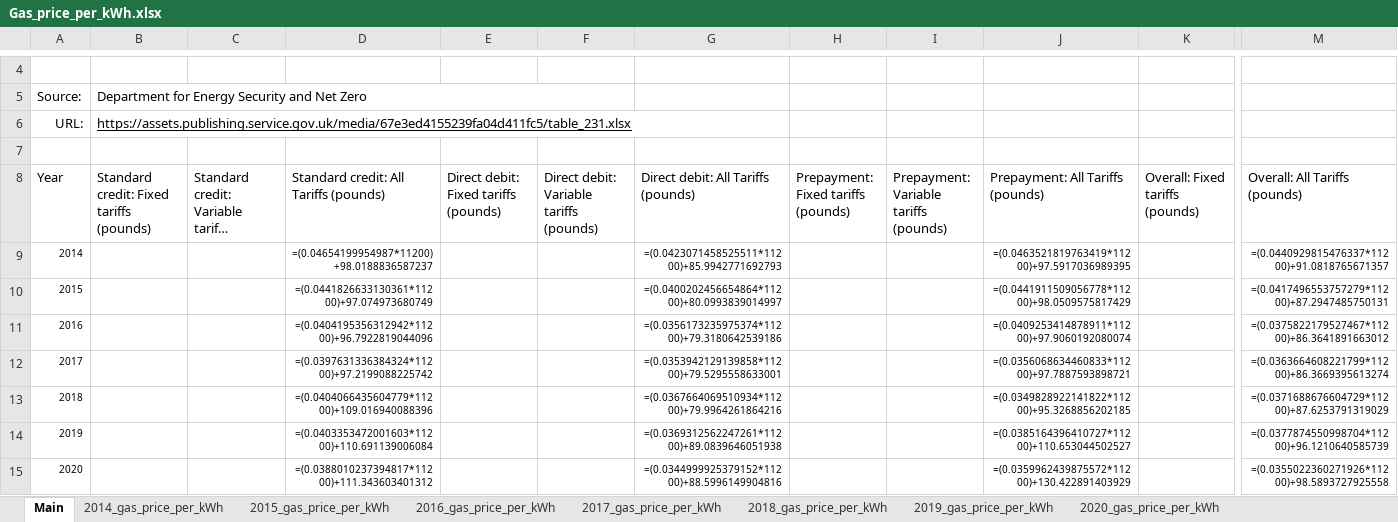
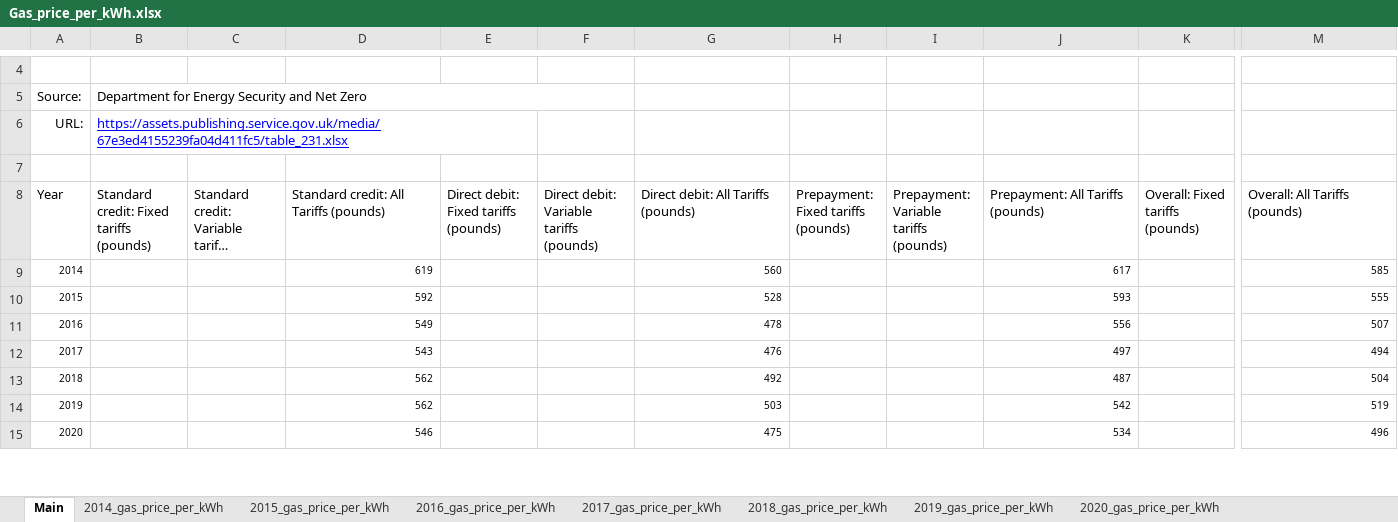
Before and after one commit to bernardinodamico/Households_energy_wellbeing, an Excel workbook: DATA/RAW/Gas_price_per_kWh.xlsx, sheet Main, drawn as a sheet; only a part is shown, gaps mark what is left out; long unchanged cells end in …; values as stored, in another font and other column widths than the file's, no borders; formulas without a stored value are shown as written; the diff covers the shown part only; the diff names each change by its address in the sheet, - before the commit and + after, or states it on an @@ line.

Commit message:
nc

```diff
--- a/DATA/RAW/Gas_price_per_kWh.xlsx (sheet Main)
+++ b/DATA/RAW/Gas_price_per_kWh.xlsx (sheet Main)
-B6 text colour: black
+B6 text colour: #0000FF
+B6:E6 merged
-D9: =(0.04654199954987*11200)+98.0188836587237
+D9: 619
-G9: =(0.0423071458525511*11200)+85.9942771692793
+G9: 560
-J9 (Prepayment: All Tariffs (pounds)): =(0.0463521819763419*11200)+97.5917036989395
+J9 (Prepayment: All Tariffs (pounds)): 617
-M9 (Overall: All Tariffs (pounds)): =(0.0440929815476337*11200)+91.0818765671357
+M9 (Overall: All Tariffs (pounds)): 585
-D10: =(0.0441826633130361*11200)+97.074973680749
+D10: 592
-G10: =(0.0400202456654864*11200)+80.0993839014997
+G10: 528
-J10 (Prepayment: All Tariffs (pounds)): =(0.0441911509056778*11200)+98.0509575817429
+J10 (Prepayment: All Tariffs (pounds)): 593
-M10 (Overall: All Tariffs (pounds)): =(0.0417496553757279*11200)+87.2947485750131
+M10 (Overall: All Tariffs (pounds)): 555
-D11: =(0.0404195356312942*11200)+96.7922819044096
+D11: 549
-G11: =(0.0356173235975374*11200)+79.3180642539186
+G11: 478
-J11 (Prepayment: All Tariffs (pounds)): =(0.0409253414878911*11200)+97.9060192080074
+J11 (Prepayment: All Tariffs (pounds)): 556
-M11 (Overall: All Tariffs (pounds)): =(0.0375822179527467*11200)+86.3641891663012
+M11 (Overall: All Tariffs (pounds)): 507
-D12: =(0.0397631336384324*11200)+97.2199088225742
+D12: 543
-G12: =(0.0353942129139858*11200)+79.5295558633001
+G12: 476
-J12 (Prepayment: All Tariffs (pounds)): =(0.0356068634460833*11200)+97.7887593898721
+J12 (Prepayment: All Tariffs (pounds)): 497
-M12 (Overall: All Tariffs (pounds)): =(0.0363664608221799*11200)+86.3669395613274
+M12 (Overall: All Tariffs (pounds)): 494
-D13: =(0.0404066435604779*11200)+109.016940088396
+D13: 562
-G13: =(0.0367664069510934*11200)+79.9964261864216
+G13: 492
-J13 (Prepayment: All Tariffs (pounds)): =(0.0349828922141822*11200)+95.3268856202185
+J13 (Prepayment: All Tariffs (pounds)): 487
-M13 (Overall: All Tariffs (pounds)): =(0.0371688676604729*11200)+87.6253791319029
+M13 (Overall: All Tariffs (pounds)): 504
-D14: =(0.0403353472001603*11200)+110.691139006084
+D14: 562
-G14: =(0.0369312562247261*11200)+89.0839646051938
+G14: 503
-J14 (Prepayment: All Tariffs (pounds)): =(0.0385164396410727*11200)+110.653044502527
+J14 (Prepayment: All Tariffs (pounds)): 542
-M14 (Overall: All Tariffs (pounds)): =(0.0377874550998704*11200)+96.1210640585739
+M14 (Overall: All Tariffs (pounds)): 519
-D15: =(0.0388010237394817*11200)+111.343603401312
+D15: 546
-G15: =(0.0344999925379152*11200)+88.5996149904816
+G15: 475
-J15 (Prepayment: All Tariffs (pounds)): =(0.0359962439875572*11200)+130.422891403929
+J15 (Prepayment: All Tariffs (pounds)): 534
-M15 (Overall: All Tariffs (pounds)): =(0.0355022360271926*11200)+98.5893727925558
+M15 (Overall: All Tariffs (pounds)): 496
```
Also changed, not shown: 4 edited cells elsewhere in this sheet, sheet 2014_gas_price_per_kWh, sheet 2020_gas_price_per_kWh, sheet 2021_gas_price_per_kWh, sheet 2015_gas_price_per_kWh, sheet 2016_gas_price_per_kWh, sheet 2017_gas_price_per_kWh, 2 more sheets.
